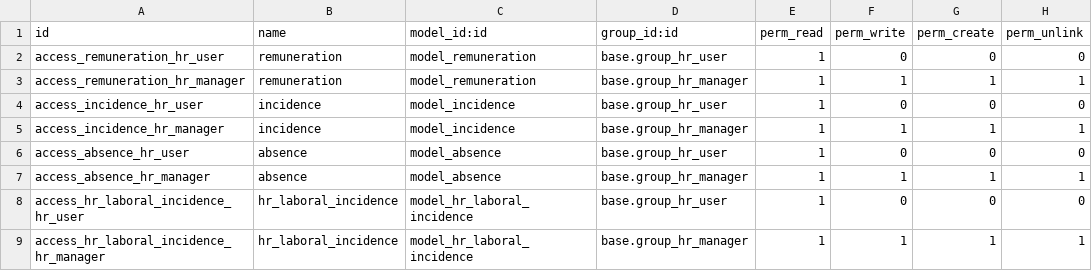
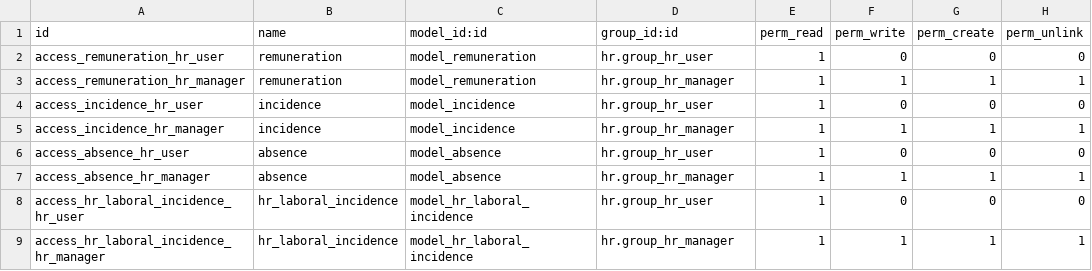
Before and after one commit to Comunitea/CMNT_00120_2018_LIMP, a CSV file: analytic_incidences/security/ir.model.access.csv, drawn as a sheet.

Commit message:
[MIG]analytic_incidences: Migrado a V10

```diff
--- a/analytic_incidences/security/ir.model.access.csv
+++ b/analytic_incidences/security/ir.model.access.csv
@@ -1,9 +1,9 @@
 "id","name","model_id:id","group_id:id","perm_read","perm_write","perm_create","perm_unlink"
-"access_remuneration_hr_user","remuneration","model_remuneration","base.group_hr_user",1,0,0,0
-"access_remuneration_hr_manager","remuneration","model_remuneration","base.group_hr_manager",1,1,1,1
-"access_incidence_hr_user","incidence","model_incidence","base.group_hr_user",1,0,0,0
-"access_incidence_hr_manager","incidence","model_incidence","base.group_hr_manager",1,1,1,1
-"access_absence_hr_user","absence","model_absence","base.group_hr_user",1,0,0,0
-"access_absence_hr_manager","absence","model_absence","base.group_hr_manager",1,1,1,1
-"access_hr_laboral_incidence_hr_user","hr_laboral_incidence","model_hr_laboral_incidence","base.group_hr_user",1,0,0,0
-"access_hr_laboral_incidence_hr_manager","hr_laboral_incidence","model_hr_laboral_incidence","base.group_hr_manager",1,1,1,1
+"access_remuneration_hr_user","remuneration","model_remuneration","hr.group_hr_user",1,0,0,0
+"access_remuneration_hr_manager","remuneration","model_remuneration","hr.group_hr_manager",1,1,1,1
+"access_incidence_hr_user","incidence","model_incidence","hr.group_hr_user",1,0,0,0
+"access_incidence_hr_manager","incidence","model_incidence","hr.group_hr_manager",1,1,1,1
+"access_absence_hr_user","absence","model_absence","hr.group_hr_user",1,0,0,0
+"access_absence_hr_manager","absence","model_absence","hr.group_hr_manager",1,1,1,1
+"access_hr_laboral_incidence_hr_user","hr_laboral_incidence","model_hr_laboral_incidence","hr.group_hr_user",1,0,0,0
+"access_hr_laboral_incidence_hr_manager","hr_laboral_incidence","model_hr_laboral_incidence","hr.group_hr_manager",1,1,1,1
```
Also changed, not shown: 43 other files.
